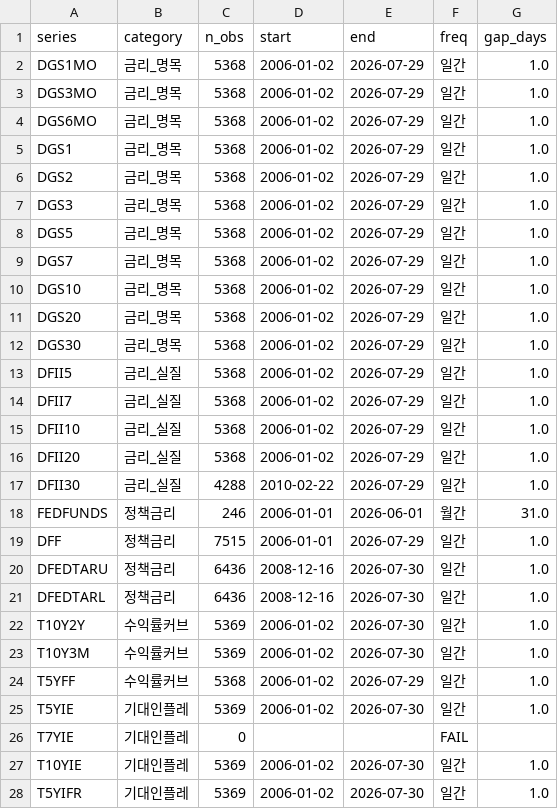
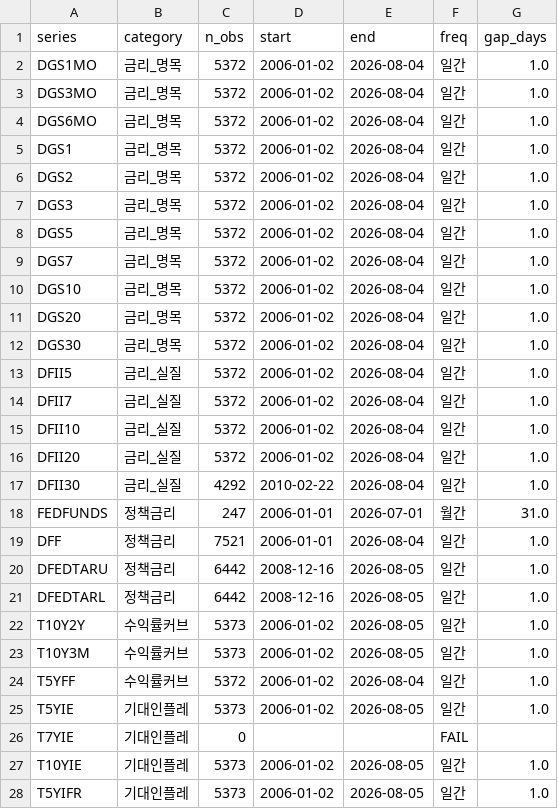
Before and after one commit to daifulee/argus-public-data, a CSV file: argus_fred_meta.csv, drawn as a sheet; only a part is shown; the diff covers the shown part only.

Commit message:
chore(data): FRED broad daily 2026-08-06 [skip ci]

```diff
--- a/argus_fred_meta.csv
+++ b/argus_fred_meta.csv
@@ -1,28 +1,28 @@
 series,category,n_obs,start,end,freq,gap_days
-DGS1MO,금리_명목,5368,2006-01-02,2026-07-29,일간,1.0
-DGS3MO,금리_명목,5368,2006-01-02,2026-07-29,일간,1.0
-DGS6MO,금리_명목,5368,2006-01-02,2026-07-29,일간,1.0
-DGS1,금리_명목,5368,2006-01-02,2026-07-29,일간,1.0
-DGS2,금리_명목,5368,2006-01-02,2026-07-29,일간,1.0
-DGS3,금리_명목,5368,2006-01-02,2026-07-29,일간,1.0
-DGS5,금리_명목,5368,2006-01-02,2026-07-29,일간,1.0
-DGS7,금리_명목,5368,2006-01-02,2026-07-29,일간,1.0
-DGS10,금리_명목,5368,2006-01-02,2026-07-29,일간,1.0
-DGS20,금리_명목,5368,2006-01-02,2026-07-29,일간,1.0
-DGS30,금리_명목,5368,2006-01-02,2026-07-29,일간,1.0
-DFII5,금리_실질,5368,2006-01-02,2026-07-29,일간,1.0
-DFII7,금리_실질,5368,2006-01-02,2026-07-29,일간,1.0
-DFII10,금리_실질,5368,2006-01-02,2026-07-29,일간,1.0
-DFII20,금리_실질,5368,2006-01-02,2026-07-29,일간,1.0
-DFII30,금리_실질,4288,2010-02-22,2026-07-29,일간,1.0
-FEDFUNDS,정책금리,246,2006-01-01,2026-06-01,월간,31.0
-DFF,정책금리,7515,2006-01-01,2026-07-29,일간,1.0
-DFEDTARU,정책금리,6436,2008-12-16,2026-07-30,일간,1.0
-DFEDTARL,정책금리,6436,2008-12-16,2026-07-30,일간,1.0
-T10Y2Y,수익률커브,5369,2006-01-02,2026-07-30,일간,1.0
-T10Y3M,수익률커브,5369,2006-01-02,2026-07-30,일간,1.0
-T5YFF,수익률커브,5368,2006-01-02,2026-07-29,일간,1.0
-T5YIE,기대인플레,5369,2006-01-02,2026-07-30,일간,1.0
+DGS1MO,금리_명목,5372,2006-01-02,2026-08-04,일간,1.0
+DGS3MO,금리_명목,5372,2006-01-02,2026-08-04,일간,1.0
+DGS6MO,금리_명목,5372,2006-01-02,2026-08-04,일간,1.0
+DGS1,금리_명목,5372,2006-01-02,2026-08-04,일간,1.0
+DGS2,금리_명목,5372,2006-01-02,2026-08-04,일간,1.0
+DGS3,금리_명목,5372,2006-01-02,2026-08-04,일간,1.0
+DGS5,금리_명목,5372,2006-01-02,2026-08-04,일간,1.0
+DGS7,금리_명목,5372,2006-01-02,2026-08-04,일간,1.0
+DGS10,금리_명목,5372,2006-01-02,2026-08-04,일간,1.0
+DGS20,금리_명목,5372,2006-01-02,2026-08-04,일간,1.0
+DGS30,금리_명목,5372,2006-01-02,2026-08-04,일간,1.0
+DFII5,금리_실질,5372,2006-01-02,2026-08-04,일간,1.0
+DFII7,금리_실질,5372,2006-01-02,2026-08-04,일간,1.0
+DFII10,금리_실질,5372,2006-01-02,2026-08-04,일간,1.0
+DFII20,금리_실질,5372,2006-01-02,2026-08-04,일간,1.0
+DFII30,금리_실질,4292,2010-02-22,2026-08-04,일간,1.0
+FEDFUNDS,정책금리,247,2006-01-01,2026-07-01,월간,31.0
+DFF,정책금리,7521,2006-01-01,2026-08-04,일간,1.0
+DFEDTARU,정책금리,6442,2008-12-16,2026-08-05,일간,1.0
+DFEDTARL,정책금리,6442,2008-12-16,2026-08-05,일간,1.0
+T10Y2Y,수익률커브,5373,2006-01-02,2026-08-05,일간,1.0
+T10Y3M,수익률커브,5373,2006-01-02,2026-08-05,일간,1.0
+T5YFF,수익률커브,5372,2006-01-02,2026-08-04,일간,1.0
+T5YIE,기대인플레,5373,2006-01-02,2026-08-05,일간,1.0
 T7YIE,기대인플레,0,,,FAIL,
-T10YIE,기대인플레,5369,2006-01-02,2026-07-30,일간,1.0
-T5YIFR,기대인플레,5369,2006-01-02,2026-07-30,일간,1.0
+T10YIE,기대인플레,5373,2006-01-02,2026-08-05,일간,1.0
+T5YIFR,기대인플레,5373,2006-01-02,2026-08-05,일간,1.0
```
Also changed, not shown: 84 edited cells elsewhere in this file, 1 other file.
